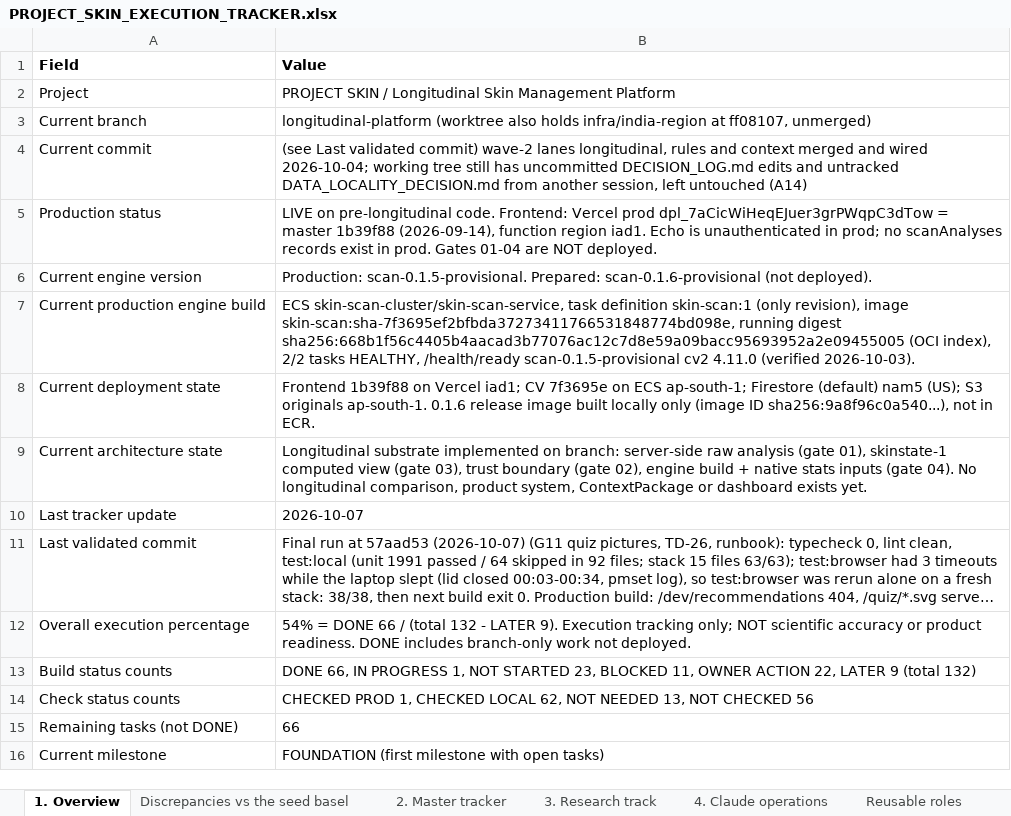
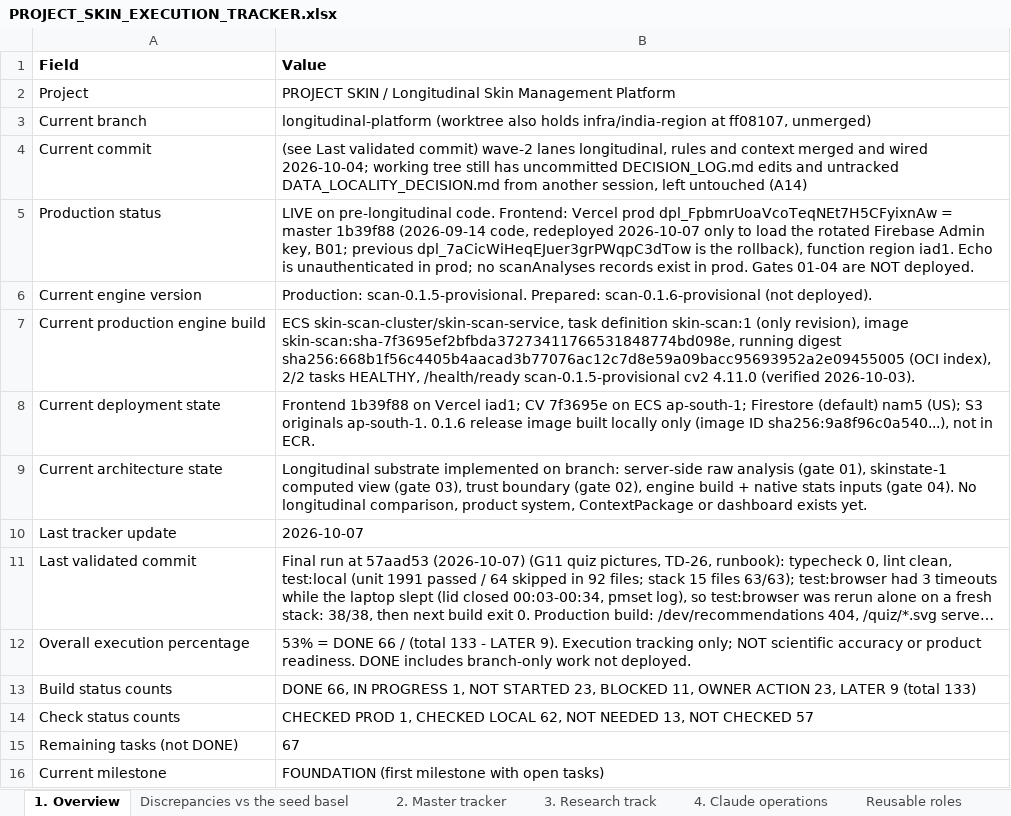
Before and after one commit to Divit-aggarwal/skin-check, an Excel workbook: docs/PROJECT_SKIN_EXECUTION_TRACKER.xlsx, sheet 1. Overview, drawn as a sheet; long unchanged cells end in …; values as stored, in another font and other column widths than the file's, no borders; the diff names each change by its address in the sheet, - before the commit and + after, or states it on an @@ line.

```diff
--- a/docs/PROJECT_SKIN_EXECUTION_TRACKER.xlsx (sheet 1. Overview)
+++ b/docs/PROJECT_SKIN_EXECUTION_TRACKER.xlsx (sheet 1. Overview)
-B5 (Value): …Vercel prod dpl_7aCicWiHeqEJuer3grPWqpC3dTow = master 1b39f88 (2026-09-14), function region…
+B5 (Value): …Vercel prod dpl_FpbmrUoaVcoTeqNEt7H5CFyixnAw = master 1b39f88 (2026-09-14 code, redeployed 2026-10-07 only to load the rotated Firebase Admin key, B01; previous dpl_7aCicWiHeqEJuer3grPWqpC3dTow is the rollback), function region…
-B12 (Value): 54% = DONE 66 / (total 132 - LATER…
+B12 (Value): 53% = DONE 66 / (total 133 - LATER…
-B13 (Value): …OWNER ACTION 22, LATER 9 (total 132)
+B13 (Value): …OWNER ACTION 23, LATER 9 (total 133)
-B14 (Value): …NOT CHECKED 56
+B14 (Value): …NOT CHECKED 57
-B15 (Value): 66
+B15 (Value): 67
```
Also changed, not shown: sheet 2. Master tracker, sheet 5. Decisions & gates, 1 other file.
